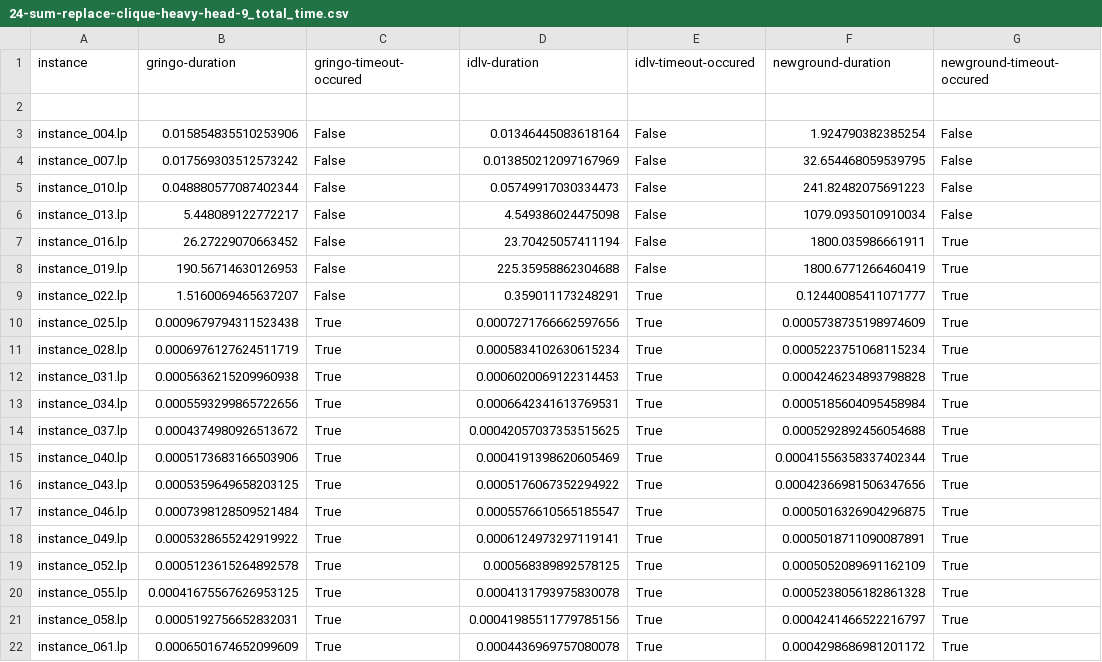
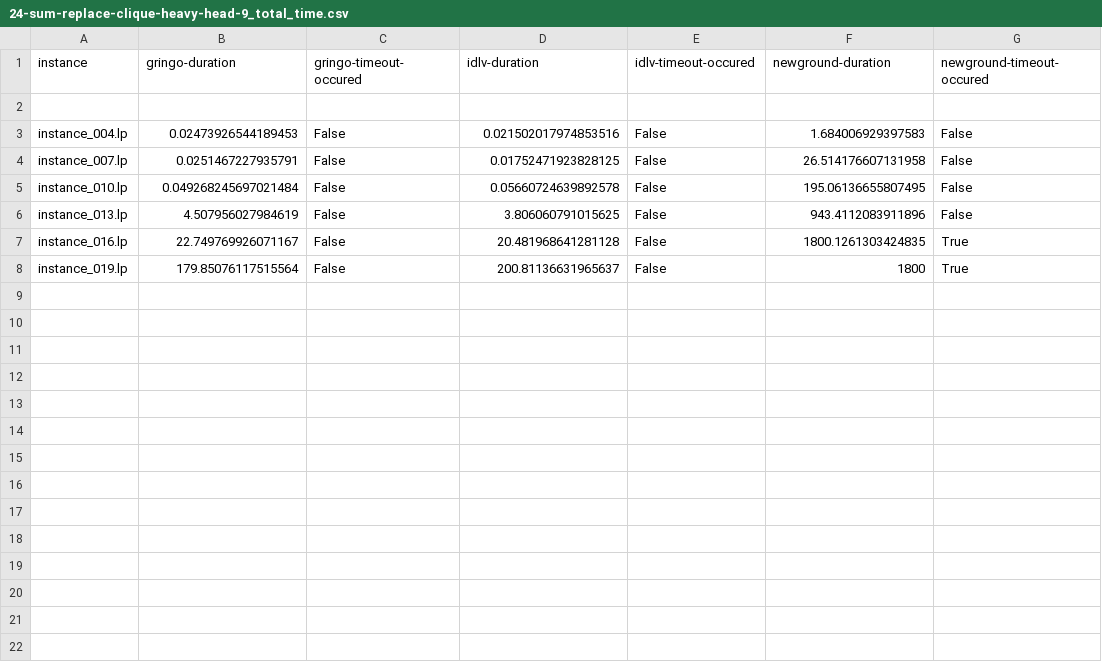
Before and after one commit to viktorbesin/newground, a CSV file: benchmark_output/24-sum-replace-clique-heavy-head-9_total_time.csv, drawn as a sheet; only a part is shown; the diff covers the shown part only.

```diff
--- a/benchmark_output/24-sum-replace-clique-heavy-head-9_total_time.csv
+++ b/benchmark_output/24-sum-replace-clique-heavy-head-9_total_time.csv
@@ -2,21 +2,7 @@ instance,gringo-duration,gringo-timeout-occured,idlv-duration,idlv-timeout-occur
 
-instance_004.lp,0.015854835510253906,False,0.01346445083618164,False,1.924790382385254,False
-instance_007.lp,0.017569303512573242,False,0.013850212097167969,False,32.654468059539795,False
-instance_010.lp,0.048880577087402344,False,0.05749917030334473,False,241.82482075691223,False
-instance_013.lp,5.448089122772217,False,4.549386024475098,False,1079.0935010910034,False
-instance_016.lp,26.27229070663452,False,23.70425057411194,False,1800.035986661911,True
-instance_019.lp,190.56714630126953,False,225.35958862304688,False,1800.6771266460419,True
-instance_022.lp,1.5160069465637207,False,0.359011173248291,True,0.12440085411071777,True
-instance_025.lp,0.0009679794311523438,True,0.0007271766662597656,True,0.0005738735198974609,True
-instance_028.lp,0.0006976127624511719,True,0.0005834102630615234,True,0.0005223751068115234,True
-instance_031.lp,0.0005636215209960938,True,0.0006020069122314453,True,0.0004246234893798828,True
-instance_034.lp,0.0005593299865722656,True,0.0006642341613769531,True,0.0005185604095458984,True
-instance_037.lp,0.0004374980926513672,True,0.00042057037353515625,True,0.0005292892456054688,True
-instance_040.lp,0.0005173683166503906,True,0.0004191398620605469,True,0.00041556358337402344,True
-instance_043.lp,0.0005359649658203125,True,0.0005176067352294922,True,0.00042366981506347656,True
-instance_046.lp,0.0007398128509521484,True,0.0005576610565185547,True,0.0005016326904296875,True
-instance_049.lp,0.0005328655242919922,True,0.0006124973297119141,True,0.0005018711090087891,True
-instance_052.lp,0.0005123615264892578,True,0.000568389892578125,True,0.0005052089691162109,True
-instance_055.lp,0.00041675567626953125,True,0.0004131793975830078,True,0.0005238056182861328,True
-instance_058.lp,0.0005192756652832031,True,0.00041985511779785156,True,0.0004241466522216797,True
-instance_061.lp,0.0006501674652099609,True,0.0004436969757080078,True,0.0004298686981201172,True
+instance_004.lp,0.02473926544189453,False,0.021502017974853516,False,1.684006929397583,False
+instance_007.lp,0.0251467227935791,False,0.01752471923828125,False,26.514176607131958,False
+instance_010.lp,0.049268245697021484,False,0.05660724639892578,False,195.06136655807495,False
+instance_013.lp,4.507956027984619,False,3.806060791015625,False,943.4112083911896,False
+instance_016.lp,22.749769926071167,False,20.481968641281128,False,1800.1261303424835,True
+instance_019.lp,179.85076117515564,False,200.81136631965637,False,1800,True
```
Also changed, not shown: 7 removed rows elsewhere in this file, benchmark_output/20-min-no-body-clique-heavy-head-9_grounding_time.csv, benchmark_output/20-min-no-body-clique-heavy-head-9_total_time.csv, 51 other files.
